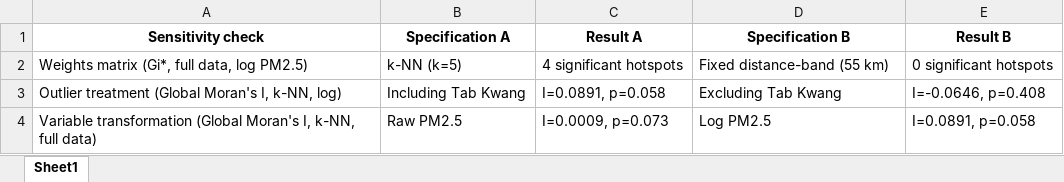
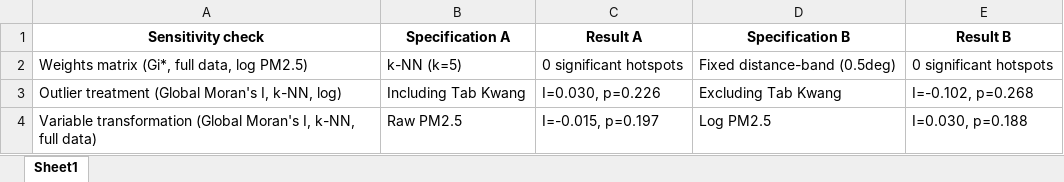
Before and after one commit to songwutsa/ColabProjects-Backup, an Excel workbook: Paper1/data/Table4_sensitivity.xlsx, sheet Sheet1, drawn as a sheet; values as stored, in another font and other column widths than the file's, no borders; the diff names each change by its address in the sheet, - before the commit and + after, or states it on an @@ line.

```diff
--- a/Paper1/data/Table4_sensitivity.xlsx (sheet Sheet1)
+++ b/Paper1/data/Table4_sensitivity.xlsx (sheet Sheet1)
-C2 (Result A): 4 significant hotspots
+C2 (Result A): 0 significant hotspots
-D2 (Specification B): Fixed distance-band (55 km)
+D2 (Specification B): Fixed distance-band (0.5deg)
-C3 (Result A): I=0.0891, p=0.058
+C3 (Result A): I=0.030, p=0.226
-E3 (Result B): I=-0.0646, p=0.408
+E3 (Result B): I=-0.102, p=0.268
-C4 (Result A): I=0.0009, p=0.073
+C4 (Result A): I=-0.015, p=0.197
-E4 (Result B): I=0.0891, p=0.058
+E4 (Result B): I=0.030, p=0.188
```
Also changed, not shown: Paper1/data/Table2_morans_i.xlsx, Paper1/data/Table3_hotspots.xlsx, 4 other files.
